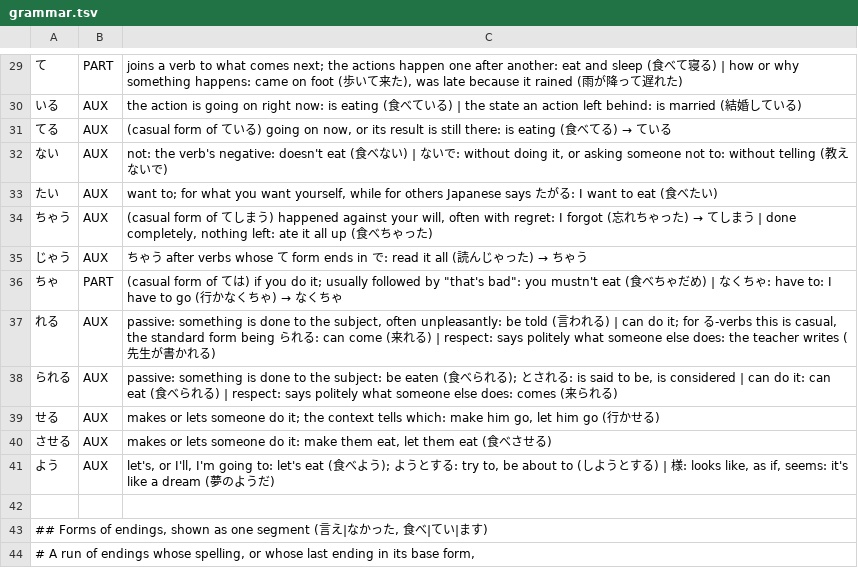
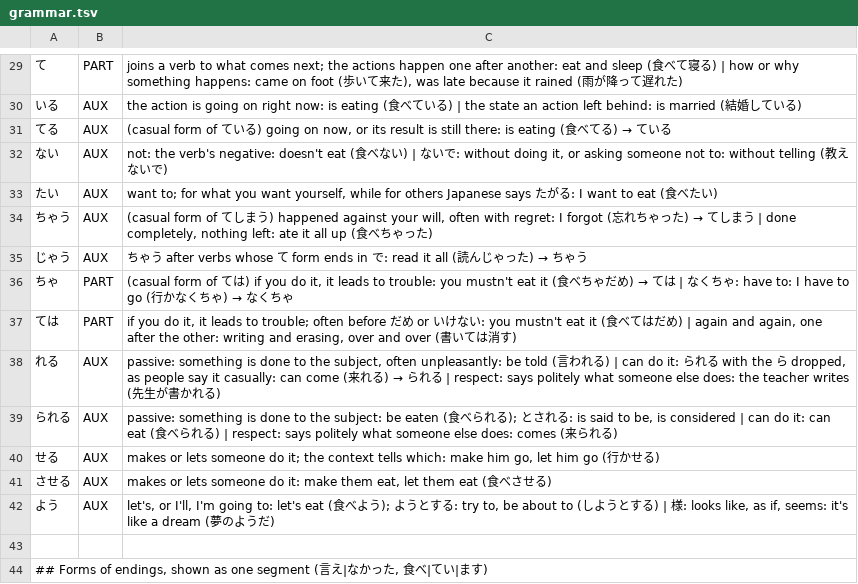
Before and after one commit to d0-lang/dict-server-ts, a TSV file: languages/ja/grammar.tsv, drawn as a sheet; only a part is shown, gaps mark what is left out; the shorter side is filled out with more unchanged rows.

```diff
--- a/languages/ja/grammar.tsv
+++ b/languages/ja/grammar.tsv
@@ -35,4 +35,5 @@
 じゃう	AUX	ちゃう after verbs whose て form ends in で: read it all (読んじゃった) → ちゃう
-ちゃ	PART	(casual form of ては) if you do it; usually followed by "that's bad": you mustn't eat (食べちゃだめ) | なくちゃ: have to: I have to go (行かなくちゃ) → なくちゃ
-れる	AUX	passive: something is done to the subject, often unpleasantly: be told (言われる) | can do it; for る-verbs this is casual, the standard form being られる: can come (来れる) | respect: says politely what someone else does: the teacher writes (先生が書かれる)
+ちゃ	PART	(casual form of ては) if you do it, it leads to trouble: you mustn't eat it (食べちゃだめ) → ては | なくちゃ: have to: I have to go (行かなくちゃ) → なくちゃ
+ては	PART	if you do it, it leads to trouble; often before だめ or いけない: you mustn't eat it (食べてはだめ) | again and again, one after the other: writing and erasing, over and over (書いては消す)
+れる	AUX	passive: something is done to the subject, often unpleasantly: be told (言われる) | can do it: られる with the ら dropped, as people say it casually: can come (来れる) → られる | respect: says politely what someone else does: the teacher writes (先生が書かれる)
 られる	AUX	passive: something is done to the subject: be eaten (食べられる); とされる: is said to be, is considered | can do it: can eat (食べられる) | respect: says politely what someone else does: comes (来られる)
```
